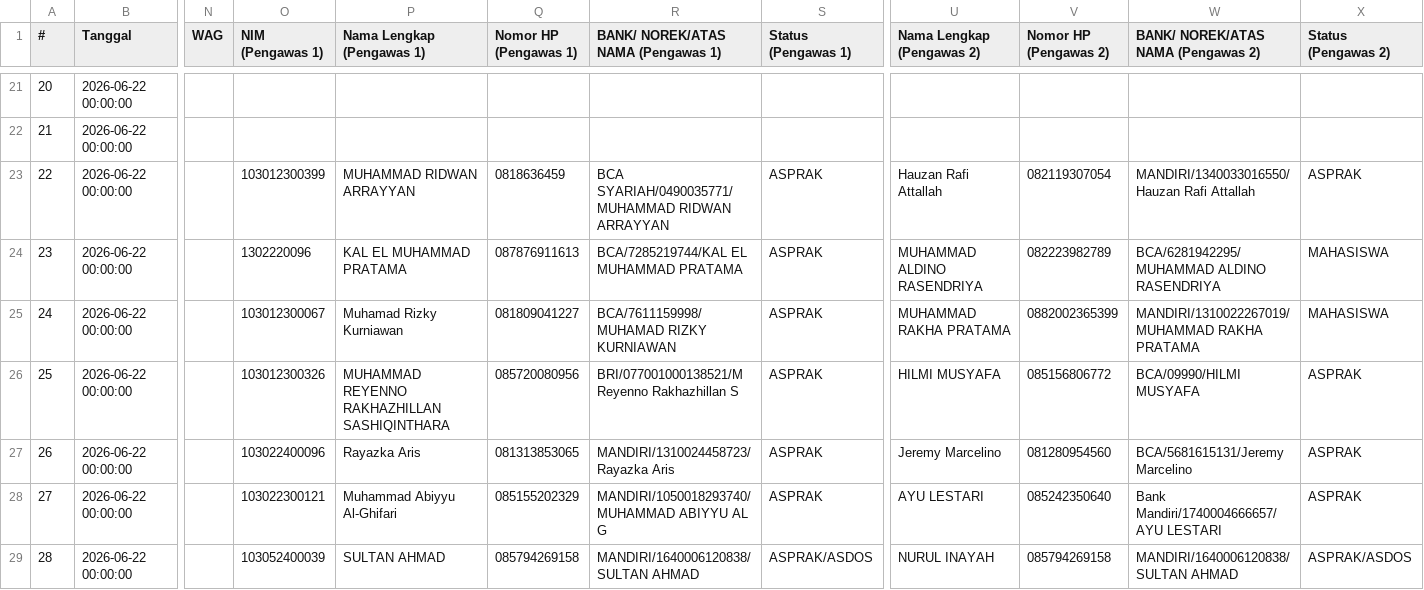
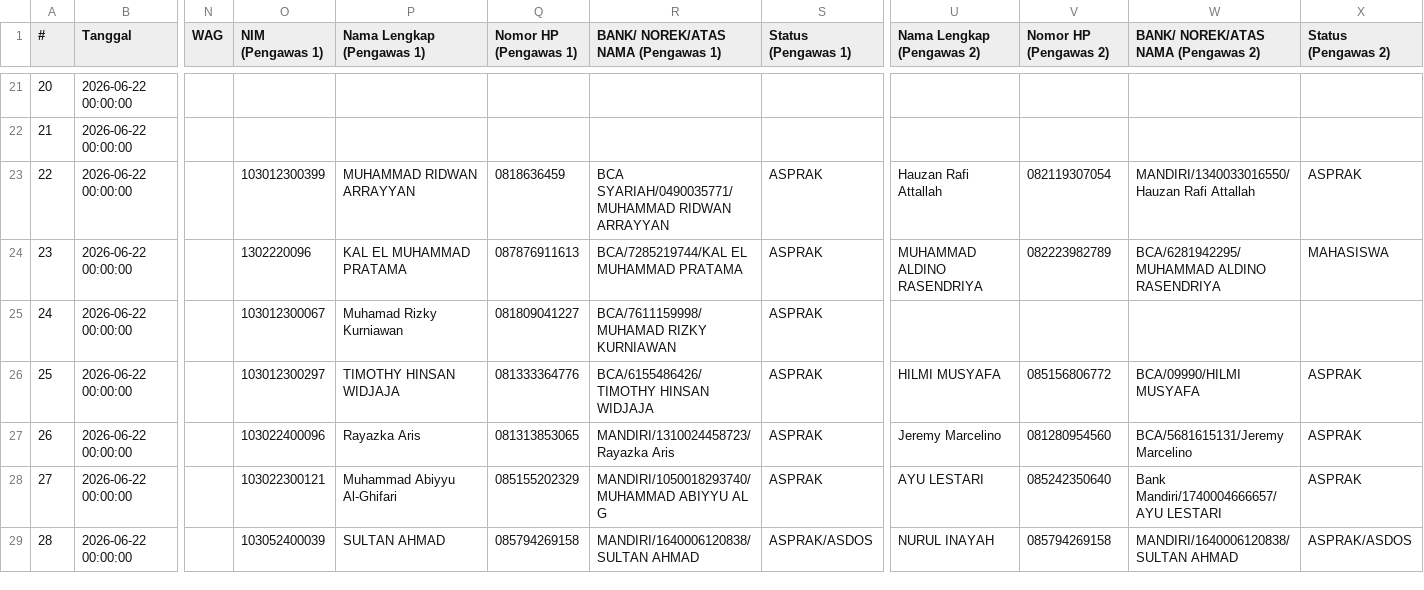
Before and after one commit to Fall-Llihc/Visualisasi-Jadwal-Pengawas, a CSV file: data/jadwal.csv, drawn as a sheet; only a part is shown, gaps mark what is left out; the diff covers the shown part only; the diff names each change by its address in the sheet, - before the commit and + after, or states it on an @@ line.

```diff
--- a/data/jadwal.csv
+++ b/data/jadwal.csv
-U25 (Nama Lengkap (Pengawas 2)): MUHAMMAD RAKHA PRATAMA
+U25 (Nama Lengkap (Pengawas 2)): (empty)
-V25 (Nomor HP (Pengawas 2)): 0882002365399
+V25 (Nomor HP (Pengawas 2)): (empty)
-W25: MANDIRI/1310022267019/MUHAMMAD RAKHA PRATAMA
+W25: (empty)
-X25 (Status (Pengawas 2)): MAHASISWA
+X25 (Status (Pengawas 2)): (empty)
-O26 (NIM (Pengawas 1)): 103012300326
+O26 (NIM (Pengawas 1)): 103012300297
-P26 (Nama Lengkap (Pengawas 1)): MUHAMMAD REYENNO RAKHAZHILLAN SASHIQINTHARA
+P26 (Nama Lengkap (Pengawas 1)): TIMOTHY HINSAN WIDJAJA
-Q26 (Nomor HP (Pengawas 1)): 085720080956
+Q26 (Nomor HP (Pengawas 1)): 081333364776
-R26: BRI/077001000138521/M Reyenno Rakhazhillan S
+R26: BCA/6155486426/TIMOTHY HINSAN WIDJAJA
```
Also changed, not shown: 85 edited cells elsewhere in this file, 1 other file.
